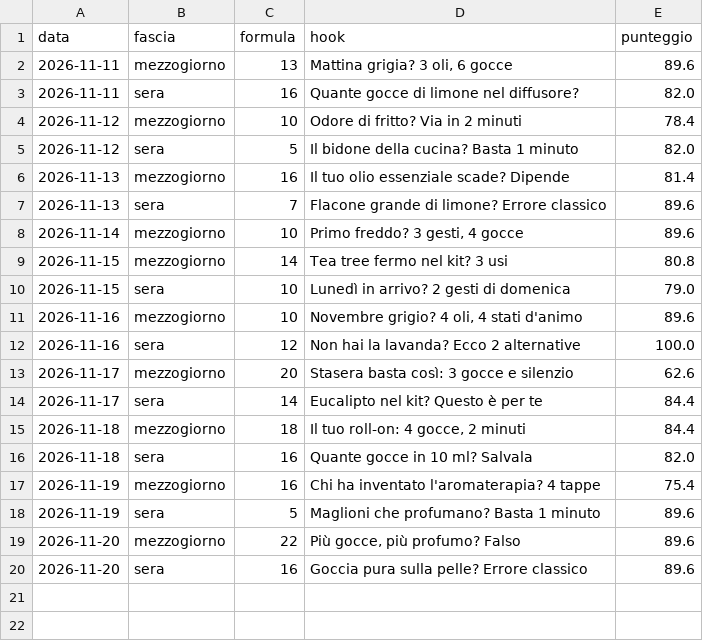
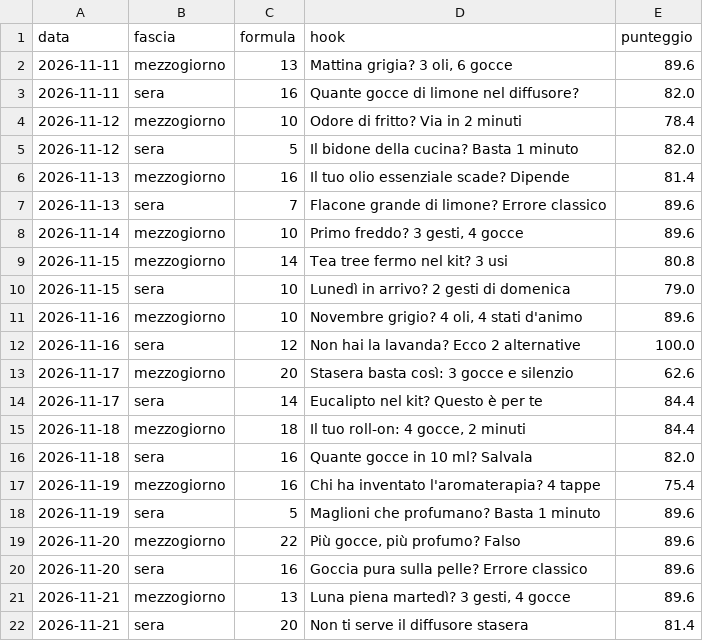
Before and after one commit to kimi1997/laviadellaromaterapia-reels, a CSV file: hook_log.csv, drawn as a sheet.

```diff
--- a/hook_log.csv
+++ b/hook_log.csv
@@ -20 +20,3 @@ data;fascia;formula;hook;punteggio
 2026-11-20;sera;16;Goccia pura sulla pelle? Errore classico;89.6
+2026-11-21;mezzogiorno;13;Luna piena martedì? 3 gesti, 4 gocce;89.6
+2026-11-21;sera;20;Non ti serve il diffusore stasera;81.4
```
Also changed, not shown: temi.csv, 24 other files.
